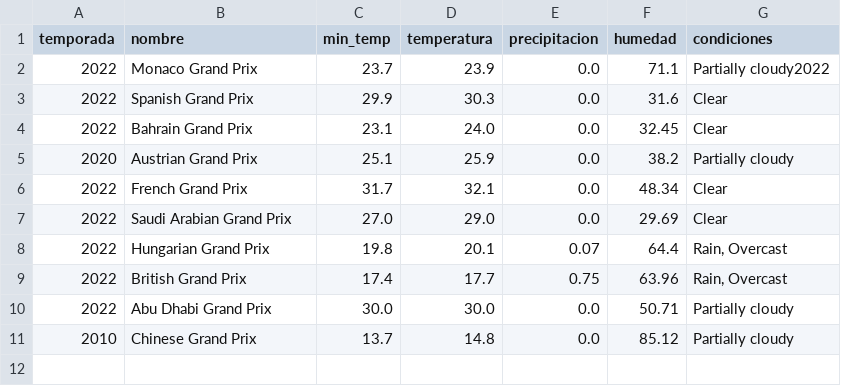
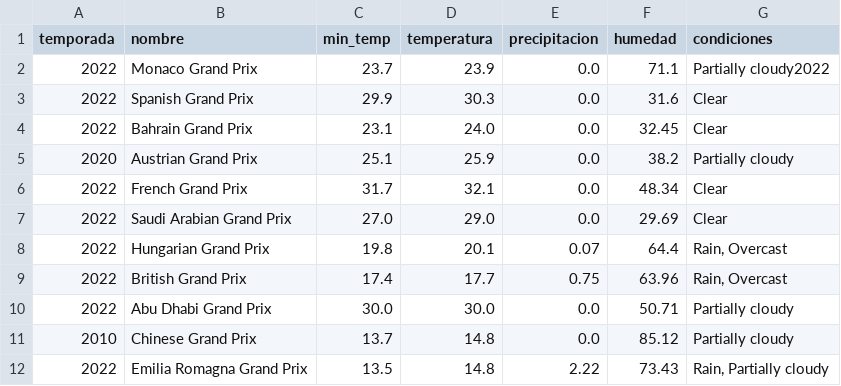
Before and after one commit to ivamorgra/TFG-F1, a CSV file: datasets/meteo.csv, drawn as a sheet.

```diff
--- a/datasets/meteo.csv
+++ b/datasets/meteo.csv
@@ -11 +11,2 @@ temporada,nombre,min_temp,temperatura,precipitacion,humedad,condiciones
 2010,Chinese Grand Prix,13.7,14.8,0.0,85.12,Partially cloudy
+2022,Emilia Romagna Grand Prix,13.5,14.8,2.22,73.43,"Rain, Partially cloudy"
```
Also changed, not shown: datasets/followers.csv, 9 other files.
